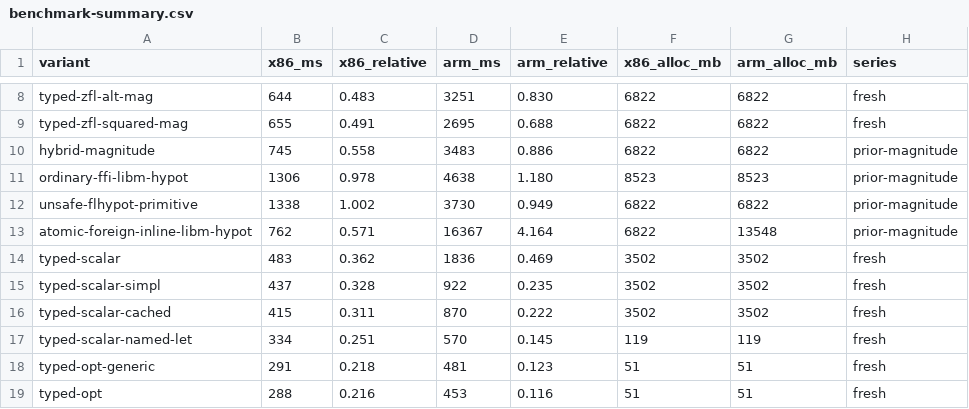
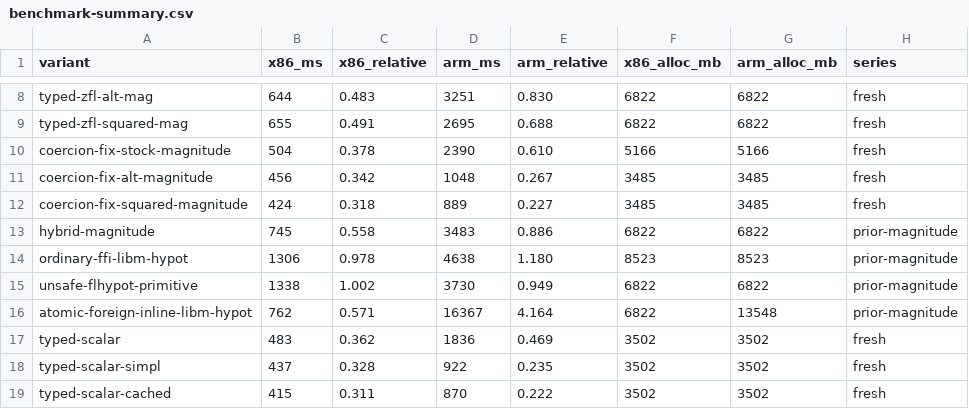
Before and after one commit to samth/racket-magnitude-investigation, a CSV file: results/benchmark-summary.csv, drawn as a sheet; only a part is shown, gaps mark what is left out; the shorter side is filled out with more unchanged rows; the diff names each change by its address in the sheet, - before the commit and + after, or states it on an @@ line.

Commit message:
Document redundant float-complex coercion fix

```diff
--- a/results/benchmark-summary.csv
+++ b/results/benchmark-summary.csv
+row 10: coercion-fix-stock-magnitude | 504 | 0.378 | 2390 | 0.610 | 5166 | 5166 | fresh
+row 11: coercion-fix-alt-magnitude | 456 | 0.342 | 1048 | 0.267 | 3485 | 3485 | fresh
+row 12: coercion-fix-squared-magnitude | 424 | 0.318 | 889 | 0.227 | 3485 | 3485 | fresh
```
Also changed, not shown: 6 other files.
